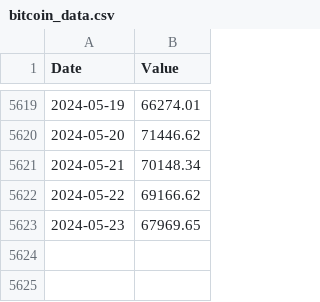
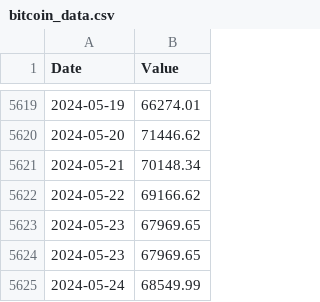
Before and after one commit to StephanAkkerman/bitcoin-rainbow-chart, a CSV file: data/bitcoin_data.csv, drawn as a sheet; only a part is shown, gaps mark what is left out.

Commit message:
Removed redudant data code

```diff
--- a/data/bitcoin_data.csv
+++ b/data/bitcoin_data.csv
@@ -5623 +5623,3 @@ Date,Value
 2024-05-23,67969.65
+2024-05-23,67969.65
+2024-05-24,68549.99
```
Also changed, not shown: 1 other file.
